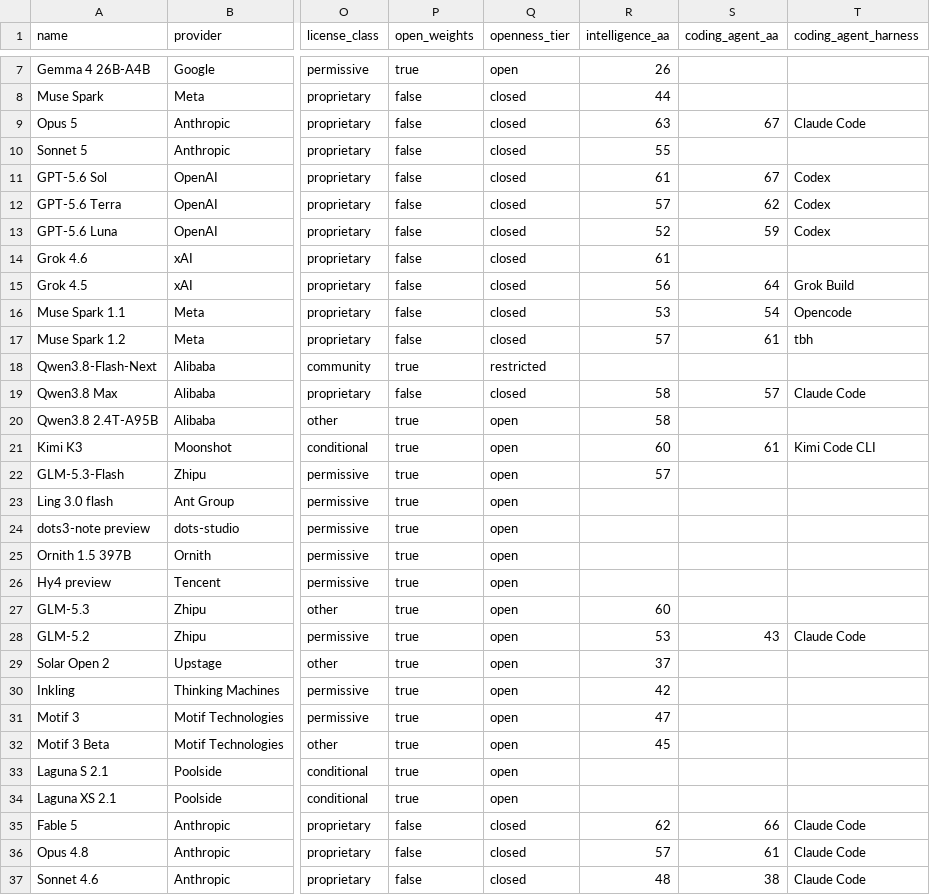
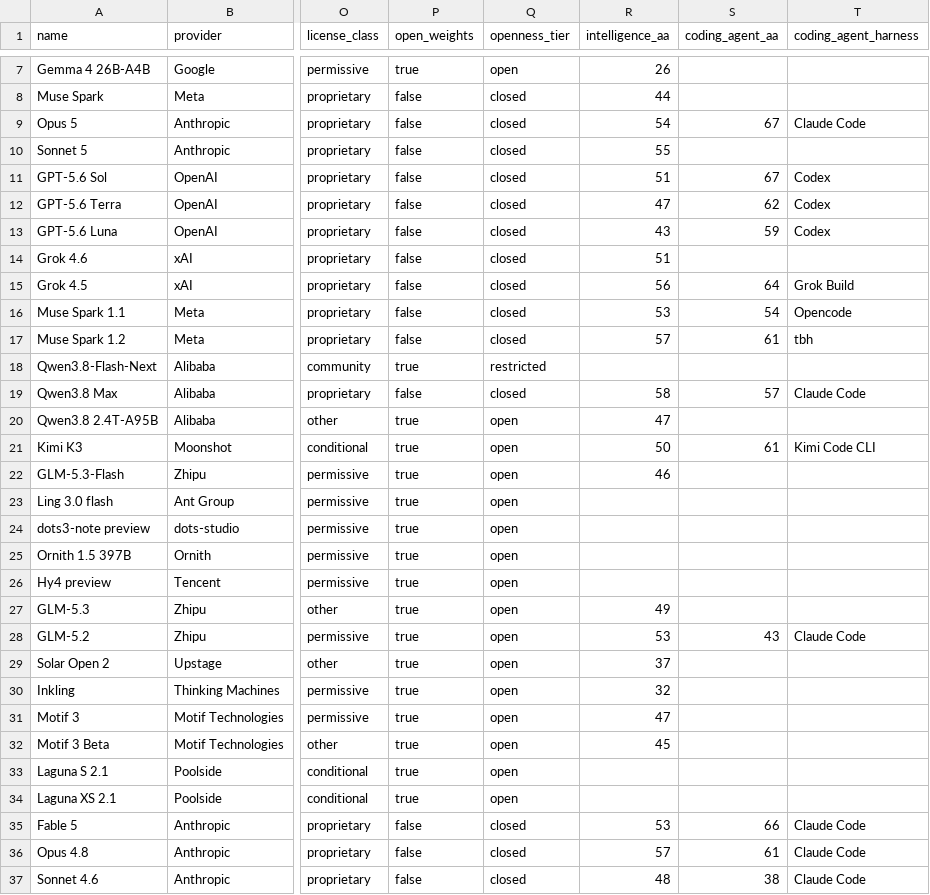
Before and after one commit to jvel07/frontier-models-table, a CSV file: public/data/models.csv, drawn as a sheet; only a part is shown, gaps mark what is left out; the diff covers the shown part only; the diff names each change by its address in the sheet, - before the commit and + after, or states it on an @@ line.

```diff
--- a/public/data/models.csv
+++ b/public/data/models.csv
-R9 (intelligence_aa): 63
+R9 (intelligence_aa): 54
-R11 (intelligence_aa): 61
+R11 (intelligence_aa): 51
-R12 (intelligence_aa): 57
+R12 (intelligence_aa): 47
-R13 (intelligence_aa): 52
+R13 (intelligence_aa): 43
-R14 (intelligence_aa): 61
+R14 (intelligence_aa): 51
-R20 (intelligence_aa): 58
+R20 (intelligence_aa): 47
-R21 (intelligence_aa): 60
+R21 (intelligence_aa): 50
-R22 (intelligence_aa): 57
+R22 (intelligence_aa): 46
-R27 (intelligence_aa): 60
+R27 (intelligence_aa): 49
-R30 (intelligence_aa): 42
+R30 (intelligence_aa): 32
-R35 (intelligence_aa): 62
+R35 (intelligence_aa): 53
```
Also changed, not shown: 5 edited cells elsewhere in this file, 5 other files.
